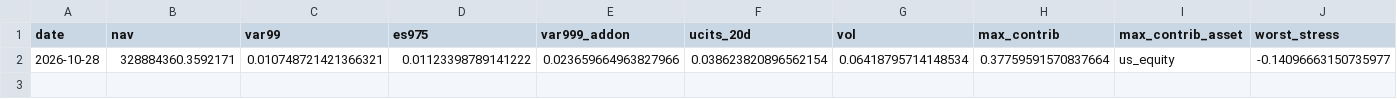
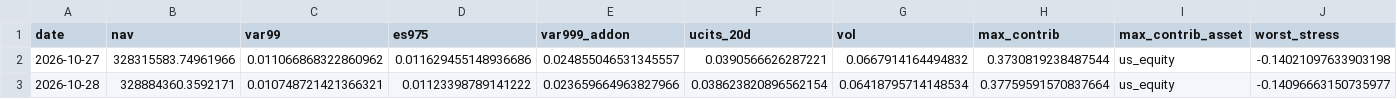
Before and after one commit to Ahmed092015M/daily-risk-report, a CSV file: data/processed/daily_history.csv, drawn as a sheet; only a part is shown; rows hold the shown columns only; the diff names each change by its address in the sheet, - before the commit and + after, or states it on an @@ line.

```diff
--- a/data/processed/daily_history.csv
+++ b/data/processed/daily_history.csv
+row 2: 2026-10-27 | 328315583.74961966 | 0.011066868322860962 | 0.011629455148936686 | 0.024855046531345557 | 0.0390566626287221 | 0.0667914164494832 | 0.3730819238487544 | us_equity | -0.14021097633903198
```
Also changed, not shown: 3 other files.
